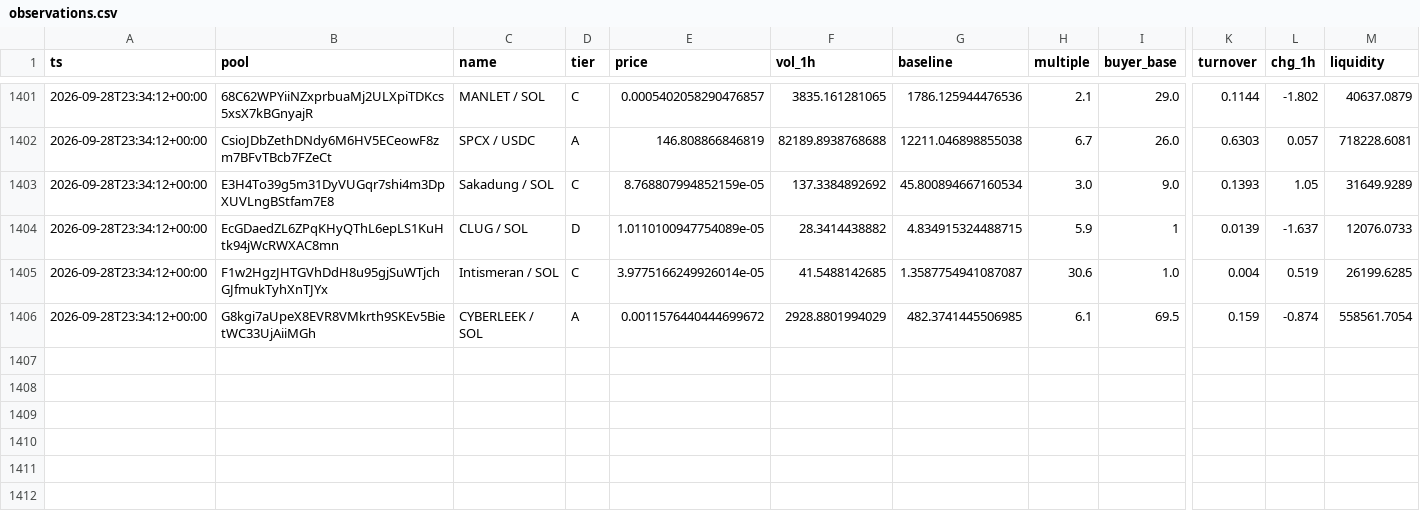
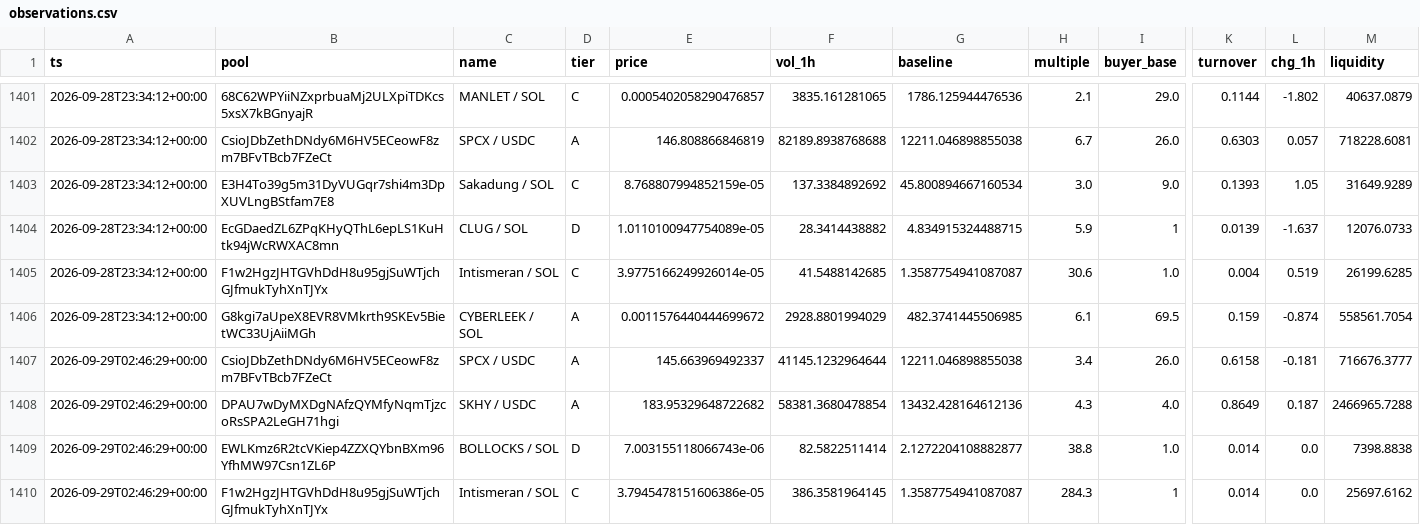
Before and after one commit to kennyasamoah/Kryptsig, a CSV file: observations.csv, drawn as a sheet; only a part is shown, gaps mark what is left out; rows hold the shown columns only; the diff names each change by its address in the sheet, - before the commit and + after, or states it on an @@ line.

```diff
--- a/observations.csv
+++ b/observations.csv
+row 1407: 2026-09-29T02:46:29+00:00 | CsioJDbZethDNdy6M6HV5ECeowF8zm7BFvTBcb7FZeCt | SPCX / USDC | A | 145.663969492337 | 41145.1232964644 | 12211.046898855038 | 3.4 | 26.0 | 0.6158 | -0.181 | 716676.3777
+row 1408: 2026-09-29T02:46:29+00:00 | DPAU7wDyMXDgNAfzQYMfyNqmTjzcoRsSPA2LeGH71hgi | SKHY / USDC | A | 183.95329648722682 | 58381.3680478854 | 13432.428164612136 | 4.3 | 4.0 | 0.8649 | 0.187 | 2466965.7288
+row 1409: 2026-09-29T02:46:29+00:00 | EWLKmz6R2tcVKiep4ZZXQYbnBXm96YfhMW97Csn1ZL6P | BOLLOCKS / SOL | D | 7.003155118066743e-06 | 82.5822511414 | 2.1272204108882877 | 38.8 | 1.0 | 0.014 | 0.0 | 7398.8838
+row 1410: 2026-09-29T02:46:29+00:00 | F1w2HgzJHTGVhDdH8u95gjSuWTjchGJfmukTyhXnTJYx | Intismeran / SOL | C | 3.7945478151606386e-05 | 386.3581964145 | 1.3587754941087087 | 284.3 | 1 | 0.014 | 0.0 | 25697.6162
```
Also changed, not shown: admitted.csv, 1 other file.
